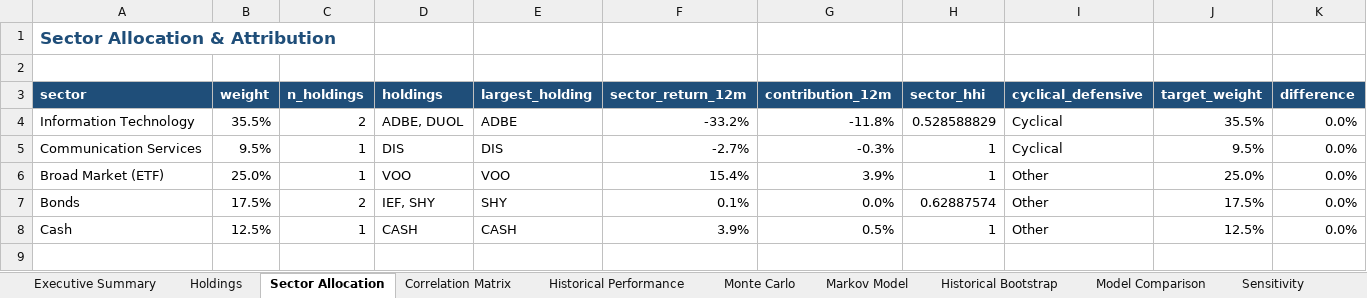
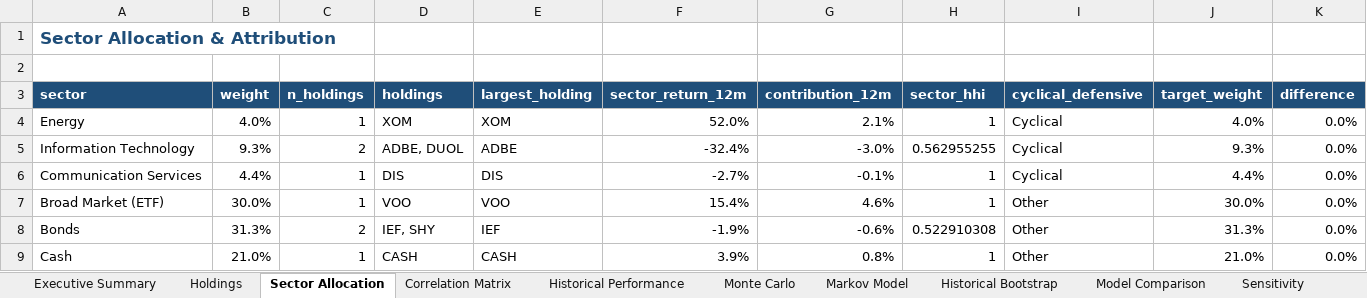
Before and after one commit to Shrek123-debug/Wharton-Models-, an Excel workbook: portfolio_model/outputs/spreadsheet/portfolio_analysis.xlsx, sheet Sector Allocation, drawn as a sheet; values as stored, in another font and other column widths than the file's, no borders; addresses are those after the commit; the diff names each change by its address in the sheet, - before the commit and + after, or states it on an @@ line.

```diff
--- a/portfolio_model/outputs/spreadsheet/portfolio_analysis.xlsx (sheet Sector Allocation)
+++ b/portfolio_model/outputs/spreadsheet/portfolio_analysis.xlsx (sheet Sector Allocation)
+row 4: Energy | 4.0% | 1 | XOM | XOM | 52.0% | 2.1% | 1 | Cyclical | 4.0% | 0.0%
-B5 (weight): 35.5%
+B5 (weight): 9.3%
-F5 (sector_return_12m): -33.2%
+F5 (sector_return_12m): -32.4%
-G5 (contribution_12m): -11.8%
+G5 (contribution_12m): -3.0%
-H5 (sector_hhi): 0.528588829
+H5 (sector_hhi): 0.562955255
-J5 (target_weight): 35.5%
+J5 (target_weight): 9.3%
-B6 (weight): 9.5%
+B6 (weight): 4.4%
-G6 (contribution_12m): -0.3%
+G6 (contribution_12m): -0.1%
-J6 (target_weight): 9.5%
+J6 (target_weight): 4.4%
-B7 (weight): 25.0%
+B7 (weight): 30.0%
-G7 (contribution_12m): 3.9%
+G7 (contribution_12m): 4.6%
-J7 (target_weight): 25.0%
+J7 (target_weight): 30.0%
-B8 (weight): 17.5%
+B8 (weight): 31.3%
-E8 (largest_holding): SHY
+E8 (largest_holding): IEF
-F8 (sector_return_12m): 0.1%
+F8 (sector_return_12m): -1.9%
-G8 (contribution_12m): 0.0%
+G8 (contribution_12m): -0.6%
-H8 (sector_hhi): 0.62887574
+H8 (sector_hhi): 0.522910308
-J8 (target_weight): 17.5%
+J8 (target_weight): 31.3%
-B9 (weight): 12.5%
+B9 (weight): 21.0%
-G9 (contribution_12m): 0.5%
+G9 (contribution_12m): 0.8%
-J9 (target_weight): 12.5%
+J9 (target_weight): 21.0%
```
Also changed, not shown: sheet Historical Performance, sheet Sensitivity, sheet Monte Carlo, sheet Historical Bootstrap, sheet Risk, sheet Stop-Loss Backtests, 12 more sheets, 22 other files.
